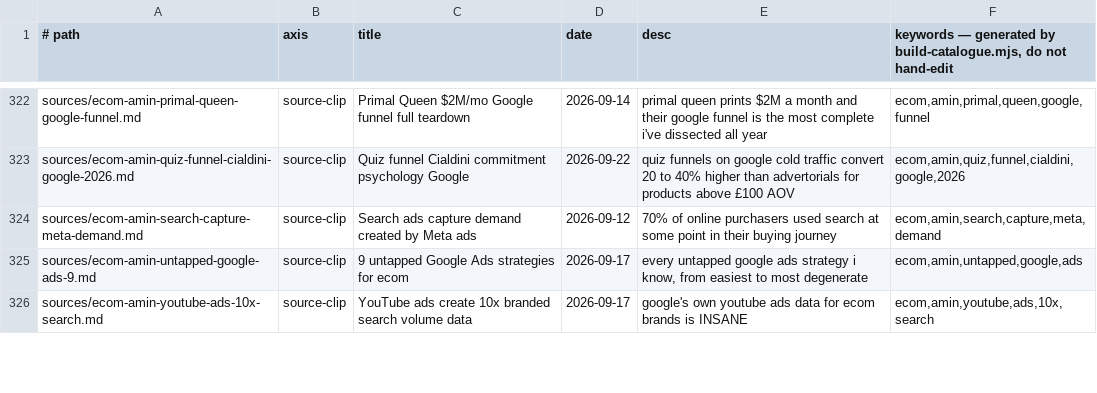
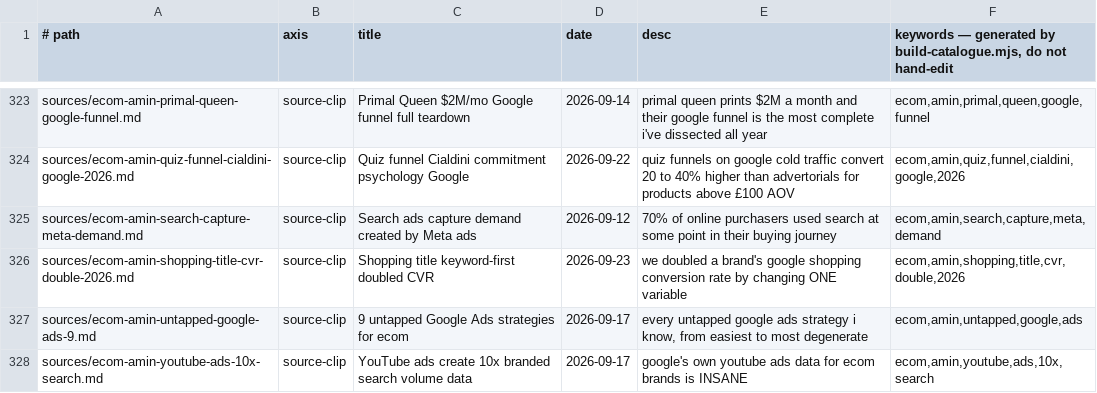
Before and after one commit to unicorn-monster/obsidian-huy, a TSV file: .brain/catalogue.tsv, drawn as a sheet; only a part is shown, gaps mark what is left out; the diff covers the shown part only.

```diff
--- a/.brain/catalogue.tsv
+++ b/.brain/catalogue.tsv
@@ -324,2 +325,3 @@ sources/ecom-amin-quiz-funnel-cialdini-google-2026.md	source-clip	Quiz funnel Ci
 sources/ecom-amin-search-capture-meta-demand.md	source-clip	Search ads capture demand created by Meta ads	2026-09-12	70% of online purchasers used search at some point in their buying journey	ecom,amin,search,capture,meta,demand
+sources/ecom-amin-shopping-title-cvr-double-2026.md	source-clip	Shopping title keyword-first doubled CVR	2026-09-23	we doubled a brand's google shopping conversion rate by changing ONE variable	ecom,amin,shopping,title,cvr,double,2026
 sources/ecom-amin-untapped-google-ads-9.md	source-clip	9 untapped Google Ads strategies for ecom	2026-09-17	every untapped google ads strategy i know, from easiest to most degenerate	ecom,amin,untapped,google,ads
```
Also changed, not shown: 3 added rows and 3 edited cells elsewhere in this file, .brain/topic-map.tsv, 8 other files.
